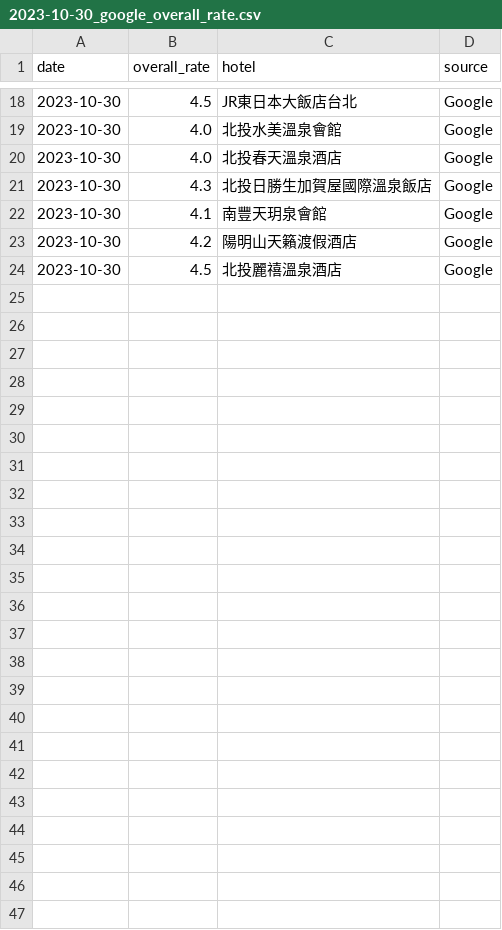
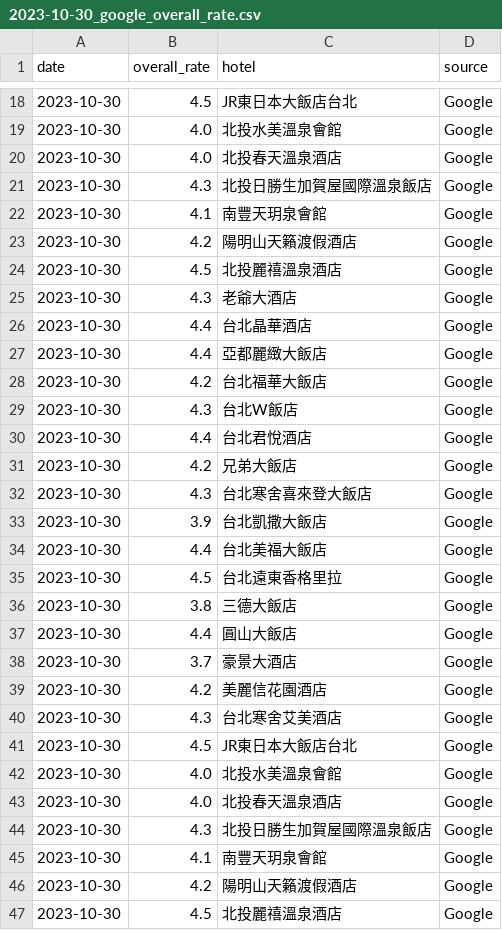
Before and after one commit to a7124605/hotelscrape, a CSV file: exp2/output/2023-10-30_google_overall_rate.csv, drawn as a sheet; only a part is shown, gaps mark what is left out; the diff names each change by its address in the sheet, - before the commit and + after, or states it on an @@ line.

```diff
--- a/exp2/output/2023-10-30_google_overall_rate.csv
+++ b/exp2/output/2023-10-30_google_overall_rate.csv
+row 25: 2023-10-30 | 4.3 | 老爺大酒店 | Google
+row 26: 2023-10-30 | 4.4 | 台北晶華酒店 | Google
+row 27: 2023-10-30 | 4.4 | 亞都麗緻大飯店 | Google
+row 28: 2023-10-30 | 4.2 | 台北福華大飯店 | Google
+row 29: 2023-10-30 | 4.3 | 台北W飯店 | Google
+row 30: 2023-10-30 | 4.4 | 台北君悅酒店 | Google
+row 31: 2023-10-30 | 4.2 | 兄弟大飯店 | Google
+row 32: 2023-10-30 | 4.3 | 台北寒舍喜來登大飯店 | Google
+row 33: 2023-10-30 | 3.9 | 台北凱撒大飯店 | Google
+row 34: 2023-10-30 | 4.4 | 台北美福大飯店 | Google
+row 35: 2023-10-30 | 4.5 | 台北遠東香格里拉 | Google
+row 36: 2023-10-30 | 3.8 | 三德大飯店 | Google
+row 37: 2023-10-30 | 4.4 | 圓山大飯店 | Google
+row 38: 2023-10-30 | 3.7 | 豪景大酒店 | Google
+row 39: 2023-10-30 | 4.2 | 美麗信花園酒店 | Google
+row 40: 2023-10-30 | 4.3 | 台北寒舍艾美酒店 | Google
+row 41: 2023-10-30 | 4.5 | JR東日本大飯店台北 | Google
+row 42: 2023-10-30 | 4.0 | 北投水美溫泉會館 | Google
+row 43: 2023-10-30 | 4.0 | 北投春天溫泉酒店 | Google
+row 44: 2023-10-30 | 4.3 | 北投日勝生加賀屋國際溫泉飯店 | Google
+row 45: 2023-10-30 | 4.1 | 南豐天玥泉會館 | Google
+row 46: 2023-10-30 | 4.2 | 陽明山天籟渡假酒店 | Google
+row 47: 2023-10-30 | 4.5 | 北投麗禧溫泉酒店 | Google
```
Also changed, not shown: 1 other file.
